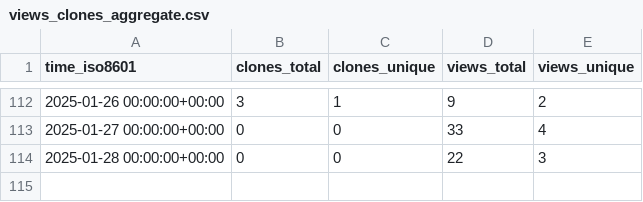
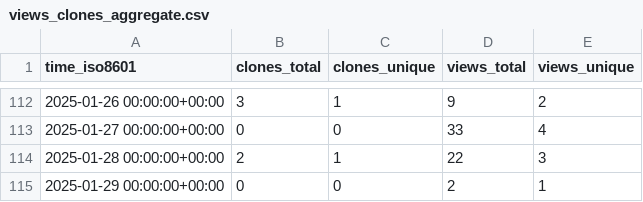
Before and after one commit to peff74/ACS712_ESP8266, a CSV file: peff74/ACS712_ESP8266/ghrs-data/views_clones_aggregate.csv, drawn as a sheet; only a part is shown, gaps mark what is left out.

```diff
--- a/peff74/ACS712_ESP8266/ghrs-data/views_clones_aggregate.csv
+++ b/peff74/ACS712_ESP8266/ghrs-data/views_clones_aggregate.csv
@@ -113,2 +113,3 @@ time_iso8601,clones_total,clones_unique,views_total,views_unique
 2025-01-27 00:00:00+00:00,0,0,33,4
-2025-01-28 00:00:00+00:00,0,0,22,3
+2025-01-28 00:00:00+00:00,2,1,22,3
+2025-01-29 00:00:00+00:00,0,0,2,1
```
Also changed, not shown: 1 other file.
